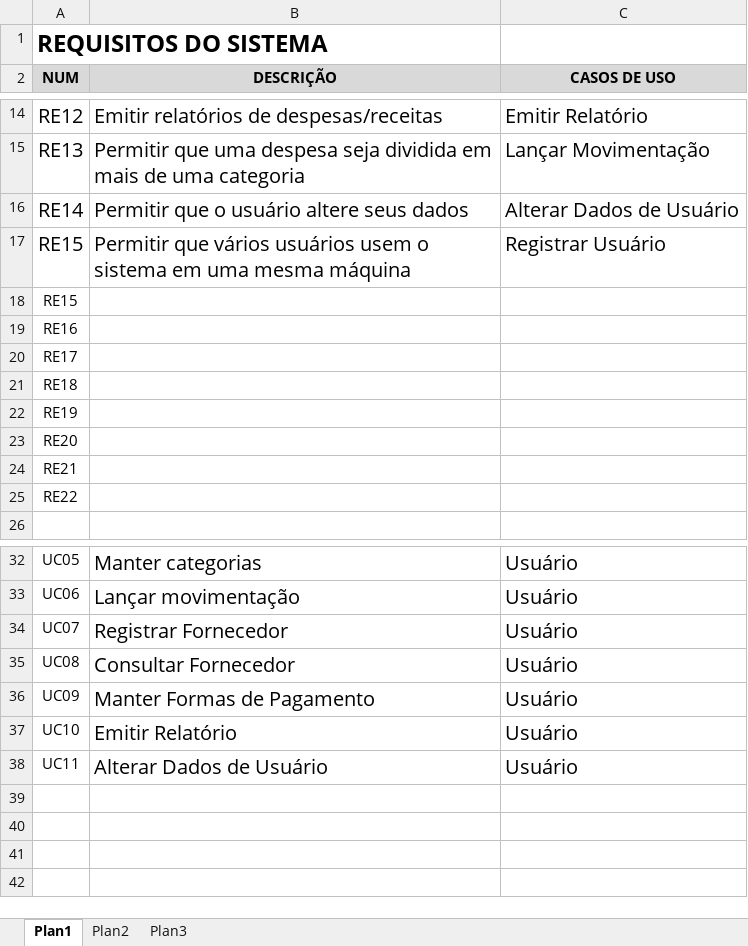
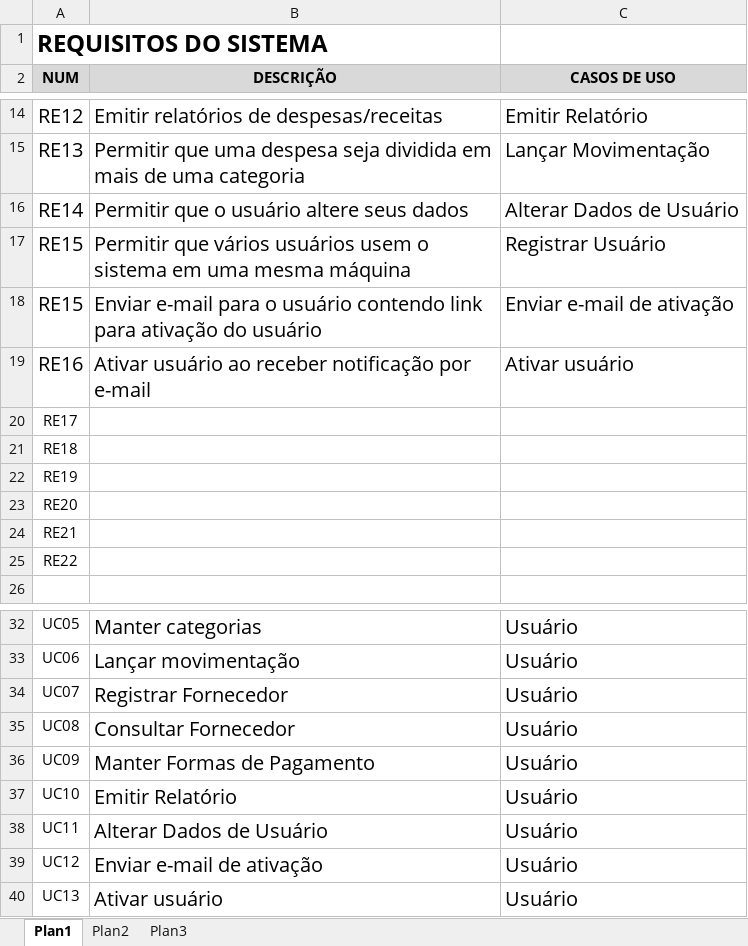
Before and after one commit to Glaydson/SobControle, an Excel workbook: Requisitos e Casos de Uso.xlsx, sheet Plan1, drawn as a sheet; only a part is shown, gaps mark what is left out; values as stored, in another font and other column widths than the file's, no borders; the diff names each change by its address in the sheet, - before the commit and + after, or states it on an @@ line.

```diff
--- a/Requisitos e Casos de Uso.xlsx (sheet Plan1)
+++ b/Requisitos e Casos de Uso.xlsx (sheet Plan1)
@@ A18:A19 text size: larger @@
-B18 (DESCRIÇÃO): (empty)
+B18 (DESCRIÇÃO): Enviar e-mail para o usuário contendo link para ativação do usuário
-C18 (CASOS DE USO): (empty)
+C18 (CASOS DE USO): Enviar e-mail de ativação
-B19 (DESCRIÇÃO): (empty)
+B19 (DESCRIÇÃO): Ativar usuário ao receber notificação por e-mail
-C19 (CASOS DE USO): (empty)
+C19 (CASOS DE USO): Ativar usuário
+row 39: UC12 | Enviar e-mail de ativação | Usuário
+row 40: UC13 | Ativar usuário | Usuário
```
Also changed, not shown: 10 other files.
